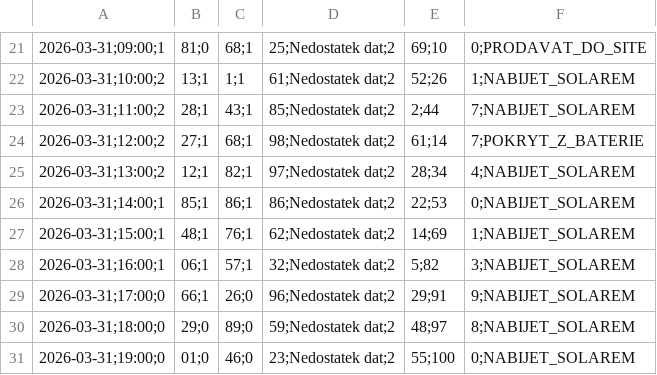
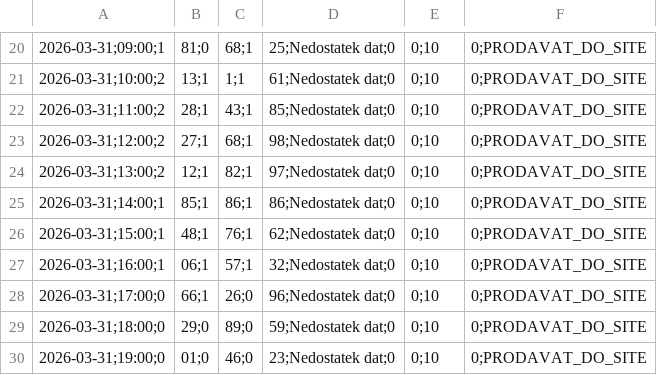
Before and after one commit to honzasob41-lab/FVE_new, a CSV file: denni_plan.csv, drawn as a sheet; only a part is shown, gaps mark what is left out; addresses are those after the commit; the diff covers the shown part only; the diff names each change by its address in the sheet, - before the commit and + after, or states it on an @@ line.

```diff
--- a/denni_plan.csv
+++ b/denni_plan.csv
-D20: 25;Nedostatek dat;2
+D20: 25;Nedostatek dat;0
-E20: 69;10
+E20: 0;10
-D21: 61;Nedostatek dat;2
+D21: 61;Nedostatek dat;0
-E21: 52;26
+E21: 0;10
-F21: 1;NABIJET_SOLAREM
+F21: 0;PRODAVAT_DO_SITE
-D22: 85;Nedostatek dat;2
+D22: 85;Nedostatek dat;0
-E22: 2;44
+E22: 0;10
-F22: 7;NABIJET_SOLAREM
+F22: 0;PRODAVAT_DO_SITE
-D23: 98;Nedostatek dat;2
+D23: 98;Nedostatek dat;0
-E23: 61;14
+E23: 0;10
-F23: 7;POKRYT_Z_BATERIE
+F23: 0;PRODAVAT_DO_SITE
-D24: 97;Nedostatek dat;2
+D24: 97;Nedostatek dat;0
-E24: 28;34
+E24: 0;10
-F24: 4;NABIJET_SOLAREM
+F24: 0;PRODAVAT_DO_SITE
-D25: 86;Nedostatek dat;2
+D25: 86;Nedostatek dat;0
-E25: 22;53
+E25: 0;10
-F25: 0;NABIJET_SOLAREM
+F25: 0;PRODAVAT_DO_SITE
-D26: 62;Nedostatek dat;2
+D26: 62;Nedostatek dat;0
-E26: 14;69
+E26: 0;10
-F26: 1;NABIJET_SOLAREM
+F26: 0;PRODAVAT_DO_SITE
-D27: 32;Nedostatek dat;2
+D27: 32;Nedostatek dat;0
-E27: 5;82
+E27: 0;10
-F27: 3;NABIJET_SOLAREM
+F27: 0;PRODAVAT_DO_SITE
-D28: 96;Nedostatek dat;2
+D28: 96;Nedostatek dat;0
-E28: 29;91
+E28: 0;10
-F28: 9;NABIJET_SOLAREM
+F28: 0;PRODAVAT_DO_SITE
-D29: 59;Nedostatek dat;2
+D29: 59;Nedostatek dat;0
-E29: 48;97
+E29: 0;10
-F29: 8;NABIJET_SOLAREM
+F29: 0;PRODAVAT_DO_SITE
-D30: 23;Nedostatek dat;2
+D30: 23;Nedostatek dat;0
-E30: 55;100
+E30: 0;10
-F30: 0;NABIJET_SOLAREM
+F30: 0;PRODAVAT_DO_SITE
```
Also changed, not shown: 1 removed row and 54 edited cells elsewhere in this file.
